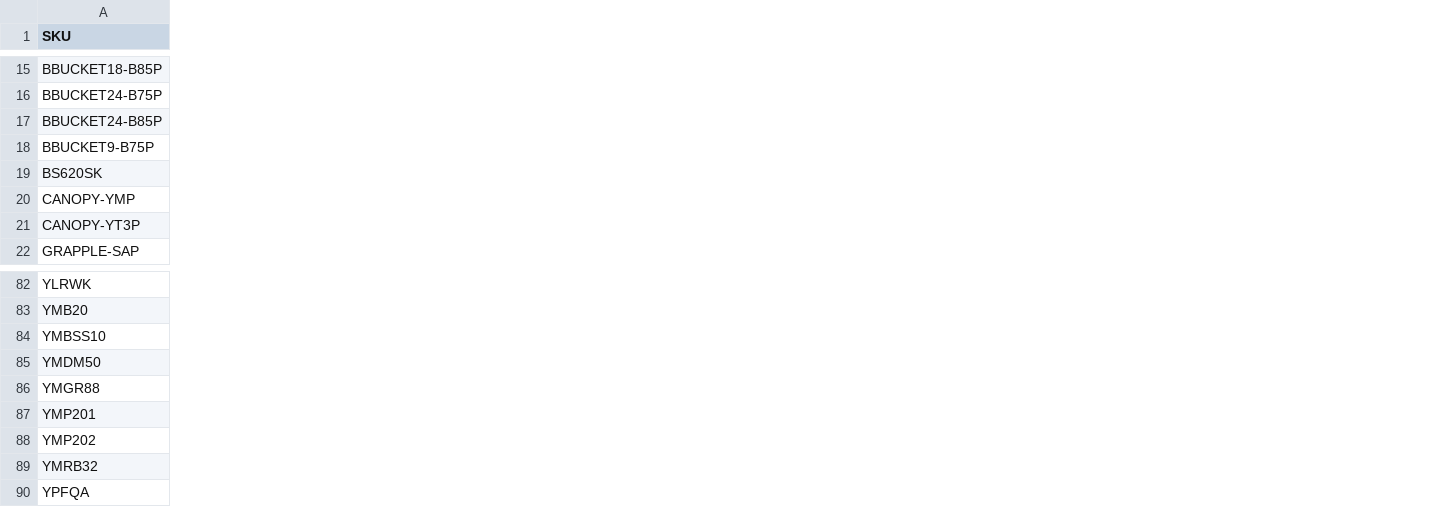
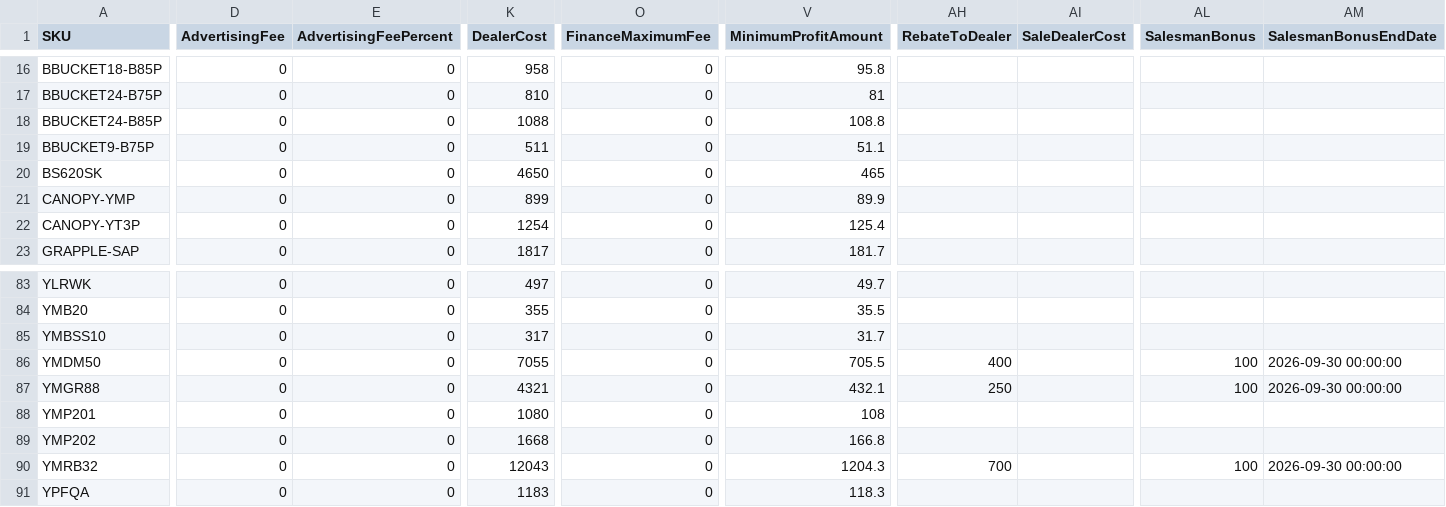
Before and after one commit to WestEndPower/yanmar-equipment-configurator, a CSV file: data/attachments.csv, drawn as a sheet; only a part is shown, gaps mark what is left out; the diff covers the shown part only; the diff names each change by its address in the sheet, - before the commit and + after, or states it on an @@ line.

Commit message:
Repair bucket data and Excel private sync

```diff
--- a/data/attachments.csv
+++ b/data/attachments.csv
+column D (AdvertisingFee), rows 16-23: all 0; rows 83-91: all 0
+column E (AdvertisingFeePercent), rows 16-23: all 0; rows 83-91: all 0
+column K (DealerCost), rows 16-23: 958 | 810 | 1088 | 511 | 4650 | 899 | 1254 | 1817; rows 83-91: 497 | 355 | 317 | 7055 | 4321 | 1080 | 1668 | 12043 | 1183
+column O (FinanceMaximumFee), rows 16-23: all 0; rows 83-91: all 0
+column V (MinimumProfitAmount), rows 16-23: 95.8 | 81 | 108.8 | 51.1 | 465 | 89.9 | 125.4 | 181.7; rows 83-91: 49.7 | 35.5 | 31.7 | 705.5 | 432.1 | 108 | 166.8 | 1204.3 | 118.3
+column AH (RebateToDealer), rows 86-90: 400 | 250 |  |  | 700
+column AI (SaleDealerCost), empty
+column AL (SalesmanBonus), rows 86-90: 100 | 100 |  |  | 100
+column AM (SalesmanBonusEndDate), rows 86-90: 2026-09-30 00:00:00 | 2026-09-30 00:00:00 |  |  | 2026-09-30 00:00:00
```
Also changed, not shown: 1 added row, 1 added column and 82 edited cells elsewhere in this file, data/attachment-compatibility.csv, 1 other file.
